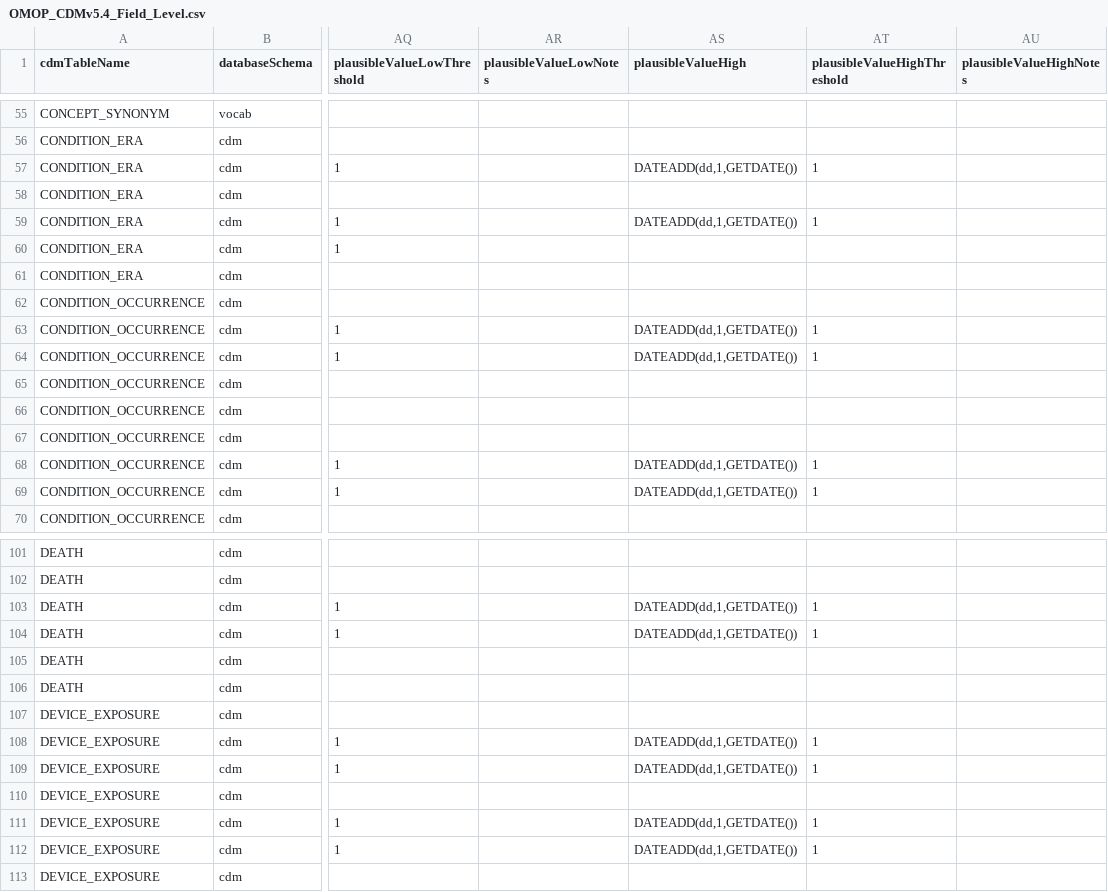
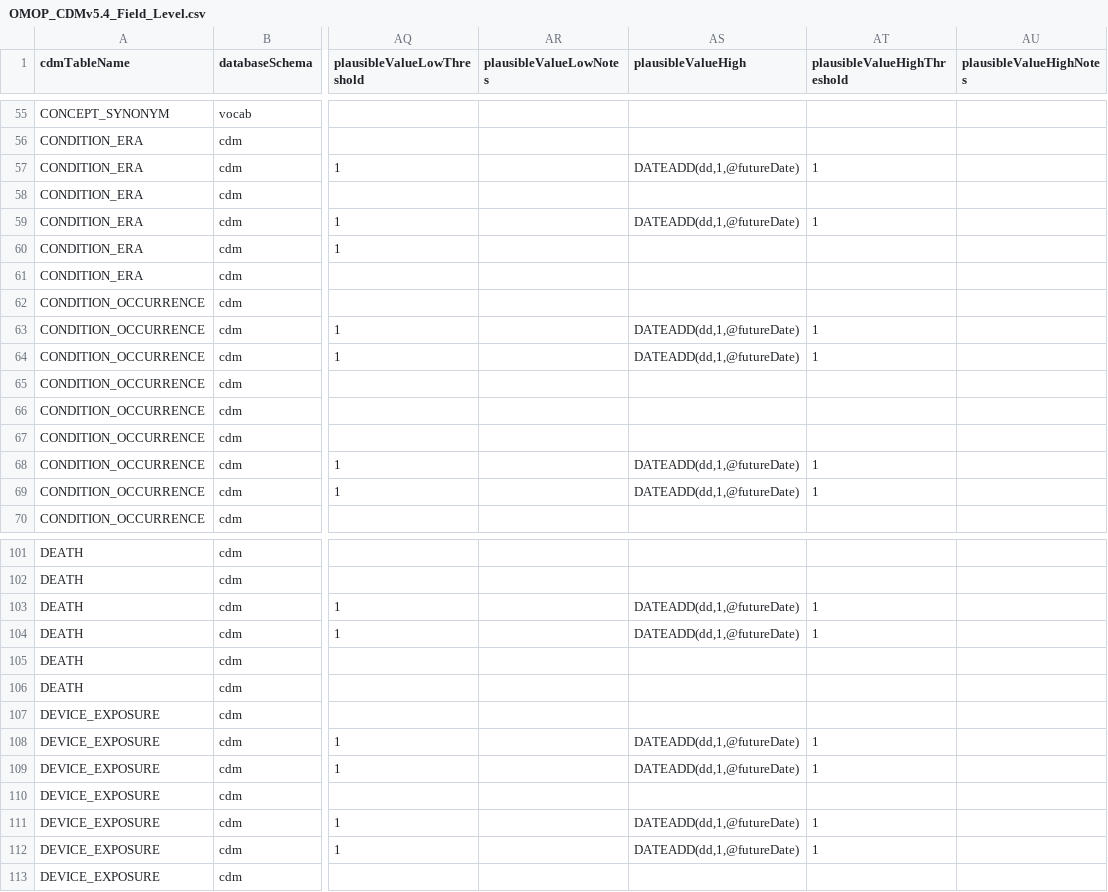
Before and after one commit to OHDSI/DataQualityDashboard, a CSV file: inst/csv/OMOP_CDMv5.4_Field_Level.csv, drawn as a sheet; only a part is shown, gaps mark what is left out; the diff covers the shown part only; the diff names each change by its address in the sheet, - before the commit and + after, or states it on an @@ line.

Commit message:
Use @futureDate placeholder instead of GETDATE() in plausibleValueHigh thresholds (v5.4)

```diff
--- a/inst/csv/OMOP_CDMv5.4_Field_Level.csv
+++ b/inst/csv/OMOP_CDMv5.4_Field_Level.csv
-AS57 (plausibleValueHigh): DATEADD(dd,1,GETDATE())
+AS57 (plausibleValueHigh): DATEADD(dd,1,@futureDate)
-AS59 (plausibleValueHigh): DATEADD(dd,1,GETDATE())
+AS59 (plausibleValueHigh): DATEADD(dd,1,@futureDate)
-AS63:AS64 (plausibleValueHigh): DATEADD(dd,1,GETDATE())
+AS63:AS64 (plausibleValueHigh): DATEADD(dd,1,@futureDate)
-AS68:AS69 (plausibleValueHigh): DATEADD(dd,1,GETDATE())
+AS68:AS69 (plausibleValueHigh): DATEADD(dd,1,@futureDate)
-AS103:AS104 (plausibleValueHigh): DATEADD(dd,1,GETDATE())
+AS103:AS104 (plausibleValueHigh): DATEADD(dd,1,@futureDate)
-AS108:AS109 (plausibleValueHigh): DATEADD(dd,1,GETDATE())
+AS108:AS109 (plausibleValueHigh): DATEADD(dd,1,@futureDate)
-AS111:AS112 (plausibleValueHigh): DATEADD(dd,1,GETDATE())
+AS111:AS112 (plausibleValueHigh): DATEADD(dd,1,@futureDate)
```
Also changed, not shown: 44 edited cells elsewhere in this file.
